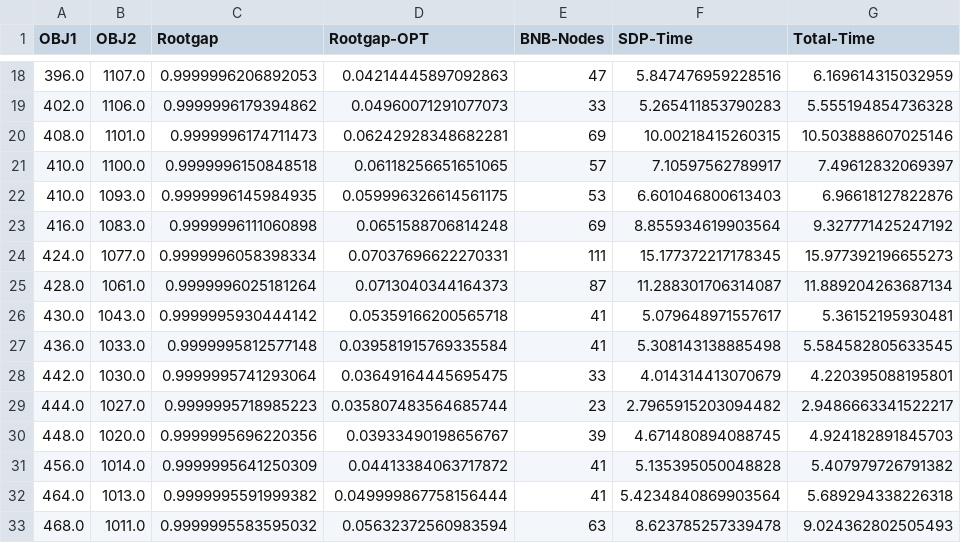
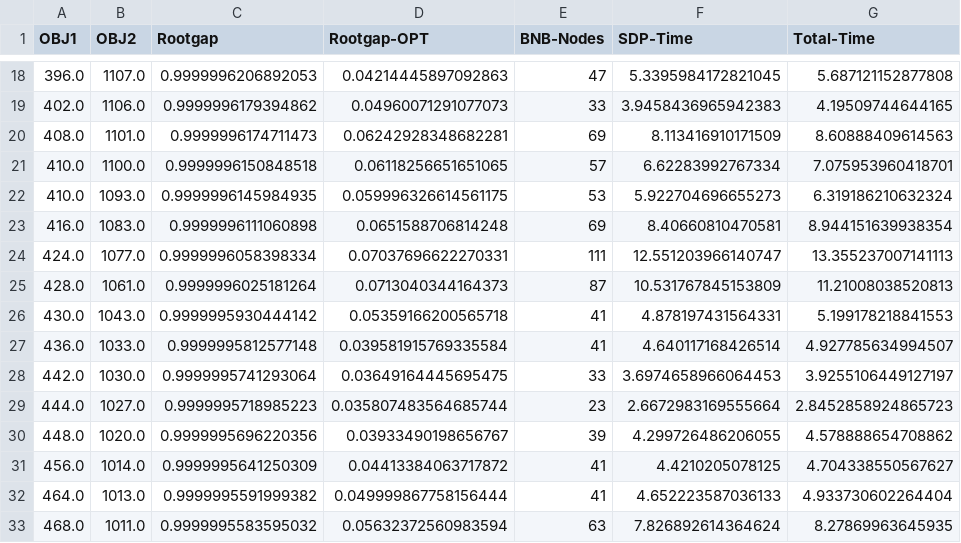
Before and after one commit to Christerium/code, a CSV file: plots/AC_12_70_5_2_AC_12_30_5_detailed.csv, drawn as a sheet; only a part is shown, gaps mark what is left out; the diff covers the shown part only.

```diff
--- a/plots/AC_12_70_5_2_AC_12_30_5_detailed.csv
+++ b/plots/AC_12_70_5_2_AC_12_30_5_detailed.csv
@@ -18,16 +18,16 @@ OBJ1,OBJ2,Rootgap,Rootgap-OPT,BNB-Nodes,SDP-Time,Total-Time
-396.0,1107.0,0.9999996206892053,0.04214445897092863,47,5.847476959228516,6.169614315032959
-402.0,1106.0,0.9999996179394862,0.04960071291077073,33,5.265411853790283,5.555194854736328
-408.0,1101.0,0.9999996174711473,0.06242928348682281,69,10.00218415260315,10.503888607025146
-410.0,1100.0,0.9999996150848518,0.06118256651651065,57,7.10597562789917,7.49612832069397
-410.0,1093.0,0.9999996145984935,0.059996326614561175,53,6.601046800613403,6.96618127822876
-416.0,1083.0,0.9999996111060898,0.0651588706814248,69,8.855934619903564,9.327771425247192
-424.0,1077.0,0.9999996058398334,0.07037696622270331,111,15.177372217178345,15.977392196655273
-428.0,1061.0,0.9999996025181264,0.0713040344164373,87,11.288301706314087,11.889204263687134
-430.0,1043.0,0.9999995930444142,0.05359166200565718,41,5.079648971557617,5.36152195930481
-436.0,1033.0,0.9999995812577148,0.039581915769335584,41,5.308143138885498,5.584582805633545
-442.0,1030.0,0.9999995741293064,0.03649164445695475,33,4.014314413070679,4.220395088195801
-444.0,1027.0,0.9999995718985223,0.035807483564685744,23,2.7965915203094482,2.9486663341522217
-448.0,1020.0,0.9999995696220356,0.03933490198656767,39,4.671480894088745,4.924182891845703
-456.0,1014.0,0.9999995641250309,0.04413384063717872,41,5.135395050048828,5.407979726791382
-464.0,1013.0,0.9999995591999382,0.049999867758156444,41,5.4234840869903564,5.689294338226318
-468.0,1011.0,0.9999995583595032,0.05632372560983594,63,8.623785257339478,9.024362802505493
+396.0,1107.0,0.9999996206892053,0.04214445897092863,47,5.3395984172821045,5.687121152877808
+402.0,1106.0,0.9999996179394862,0.04960071291077073,33,3.9458436965942383,4.19509744644165
+408.0,1101.0,0.9999996174711473,0.06242928348682281,69,8.113416910171509,8.60888409614563
+410.0,1100.0,0.9999996150848518,0.06118256651651065,57,6.62283992767334,7.075953960418701
+410.0,1093.0,0.9999996145984935,0.059996326614561175,53,5.922704696655273,6.319186210632324
+416.0,1083.0,0.9999996111060898,0.0651588706814248,69,8.40660810470581,8.944151639938354
+424.0,1077.0,0.9999996058398334,0.07037696622270331,111,12.551203966140747,13.355237007141113
+428.0,1061.0,0.9999996025181264,0.0713040344164373,87,10.531767845153809,11.21008038520813
+430.0,1043.0,0.9999995930444142,0.05359166200565718,41,4.878197431564331,5.199178218841553
+436.0,1033.0,0.9999995812577148,0.039581915769335584,41,4.640117168426514,4.927785634994507
+442.0,1030.0,0.9999995741293064,0.03649164445695475,33,3.6974658966064453,3.9255106449127197
+444.0,1027.0,0.9999995718985223,0.035807483564685744,23,2.6672983169555664,2.8452858924865723
+448.0,1020.0,0.9999995696220356,0.03933490198656767,39,4.299726486206055,4.578888654708862
+456.0,1014.0,0.9999995641250309,0.04413384063717872,41,4.4210205078125,4.704338550567627
+464.0,1013.0,0.9999995591999382,0.049999867758156444,41,4.652223587036133,4.933730602264404
+468.0,1011.0,0.9999995583595032,0.05632372560983594,63,7.826892614364624,8.27869963645935
```
Also changed, not shown: 80 edited cells elsewhere in this file, plots/AC_8_30_5_AC_8_70_5_detailed.csv, 8 other files.
